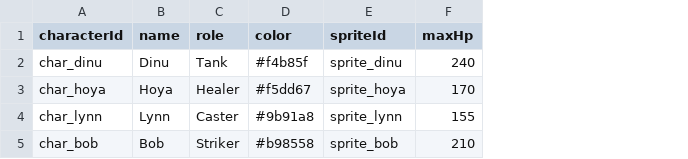
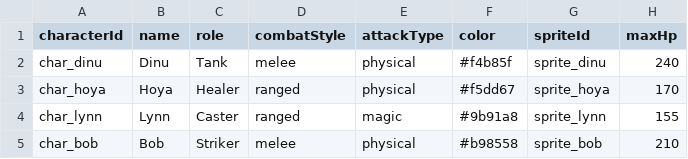
Before and after one commit to hunter80051/n-project, a CSV file: data/characters.csv, drawn as a sheet; only a part is shown; the diff names each change by its address in the sheet, - before the commit and + after, or states it on an @@ line.

Commit message:
feat: refine party combat and dungeon exploration

```diff
--- a/data/characters.csv
+++ b/data/characters.csv
+column D (combatStyle), rows 2-5: melee | ranged | ranged | melee
+column E (attackType), rows 2-5: physical | physical | magic | physical
```
Also changed, not shown: 13 other files.
